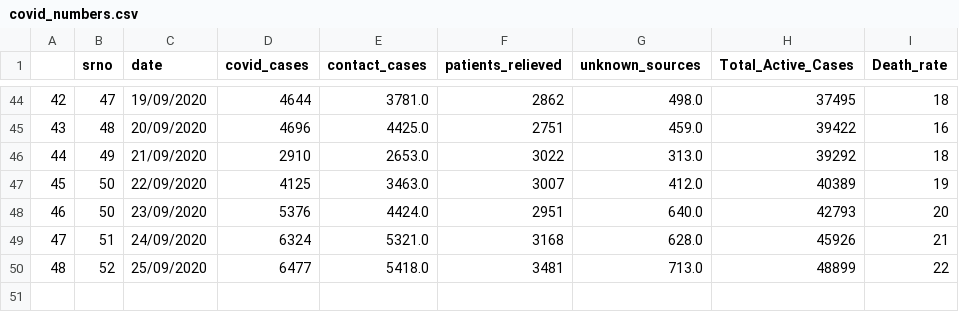
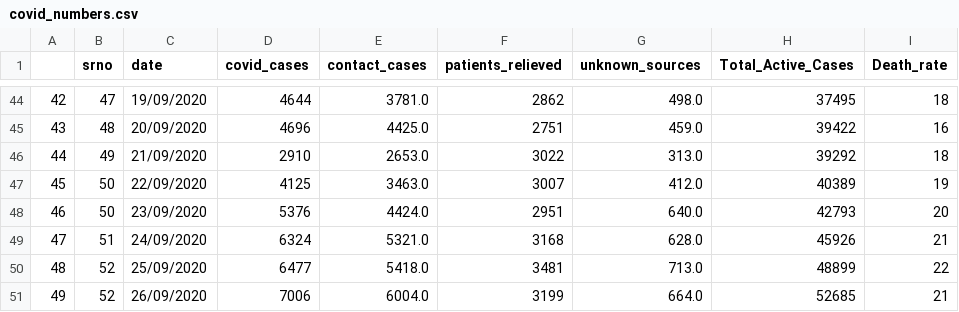
Before and after one commit to shaheennamboori/CovidData_From_Aug04, a CSV file: Analysis_Statewise/data/covid_numbers.csv, drawn as a sheet; only a part is shown, gaps mark what is left out.

```diff
--- a/Analysis_Statewise/data/covid_numbers.csv
+++ b/Analysis_Statewise/data/covid_numbers.csv
@@ -50 +50,2 @@
 48,52,25/09/2020,6477,5418.0,3481,713.0,48899,22
+49,52,26/09/2020,7006,6004.0,3199,664.0,52685,21
```
Also changed, not shown: 9 other files.
